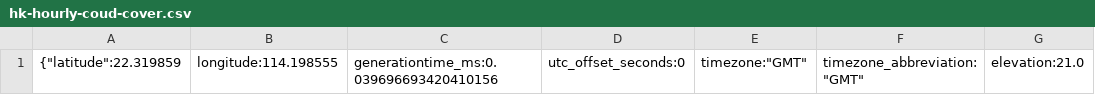
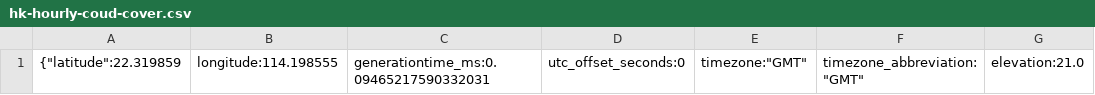
Before and after one commit to darketomaly/shooting-star-tracker, a CSV file: data/hk-hourly-coud-cover.csv, drawn as a sheet; only a part is shown; the diff names each change by its address in the sheet, - before the commit and + after, or states it on an @@ line.

Commit message:
fetch.py replaced any data if it's ran again

```diff
--- a/data/hk-hourly-coud-cover.csv
+++ b/data/hk-hourly-coud-cover.csv
-C1: generationtime_ms:0.039696693420410156
+C1: generationtime_ms:0.09465217590332031
```
Also changed, not shown: 1 other file.
